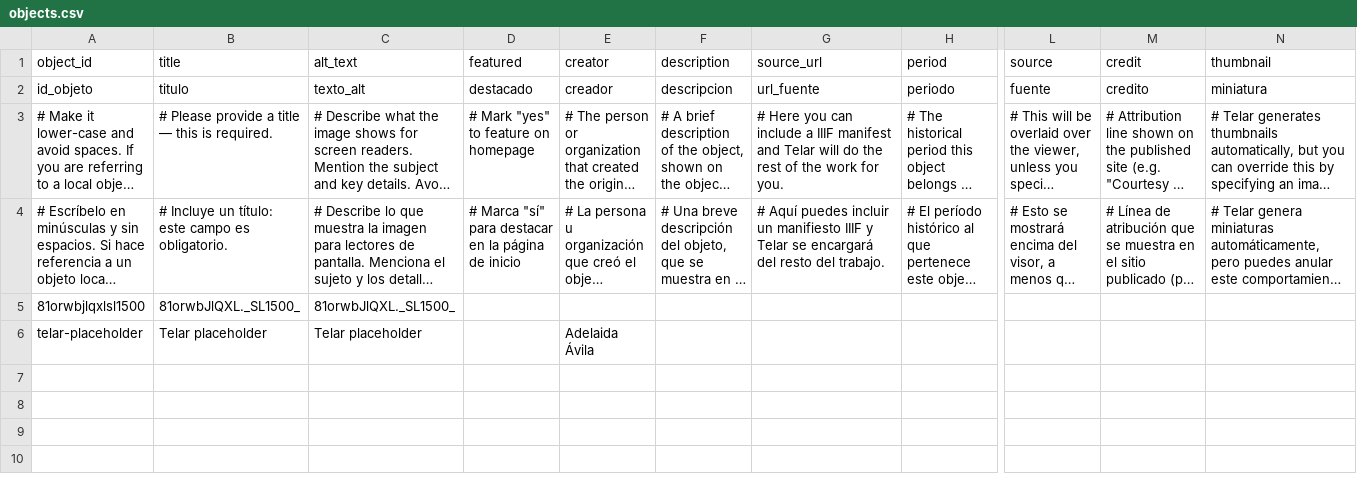
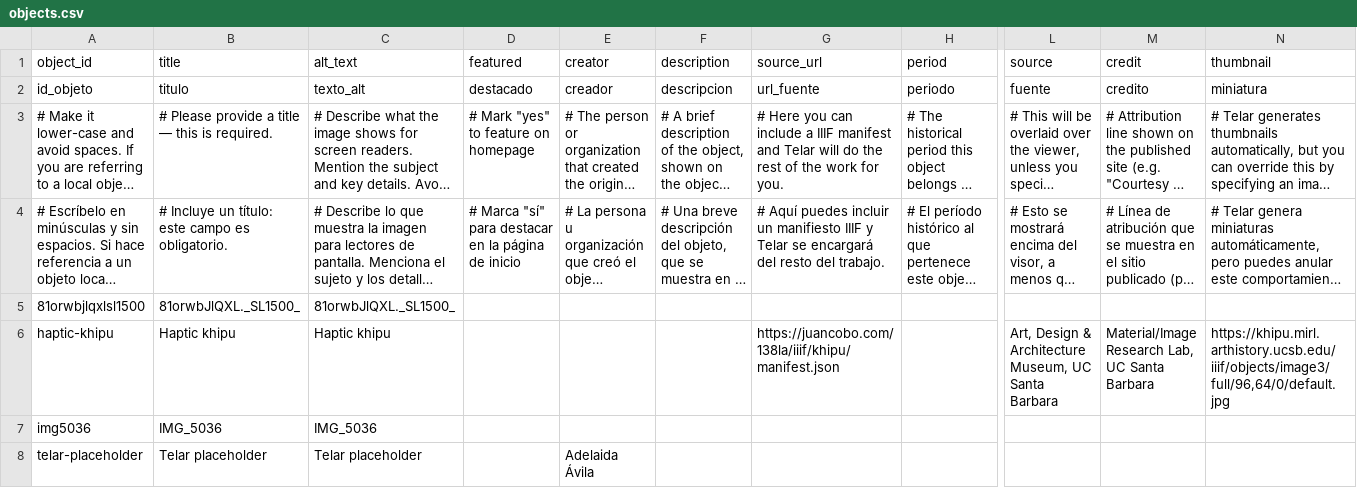
Before and after one commit to adilene22aguilar-lgtm/telarfinalproject, a CSV file: telar-content/spreadsheets/objects.csv, drawn as a sheet; only a part is shown, gaps mark what is left out; long unchanged cells end in …; rows hold the shown columns only; the diff names each change by its address in the sheet, - before the commit and + after, or states it on an @@ line.

```diff
--- a/telar-content/spreadsheets/objects.csv
+++ b/telar-content/spreadsheets/objects.csv
+row 6: haptic-khipu | Haptic khipu | Haptic khipu |  |  |  | https://juancobo.com/138la/iiif/khipu/manifest.json |  | Art, Design & Architecture Museum, UC Santa Barbara | Material/Image Research Lab, UC Santa Barbara | https://khipu.mirl.arthistory.ucsb.edu/iiif/objects/image3/full/96,64/0/default.jpg
+row 7: img5036 | IMG_5036 | IMG_5036
```
Also changed, not shown: 1 other file.
